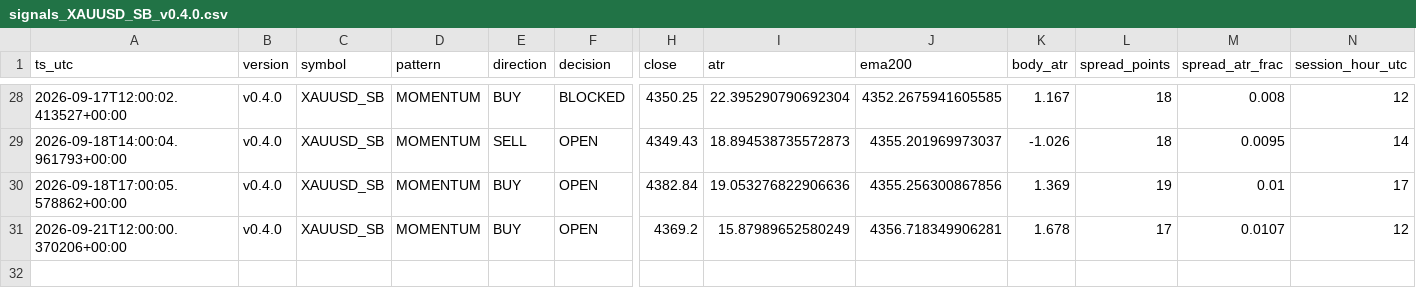
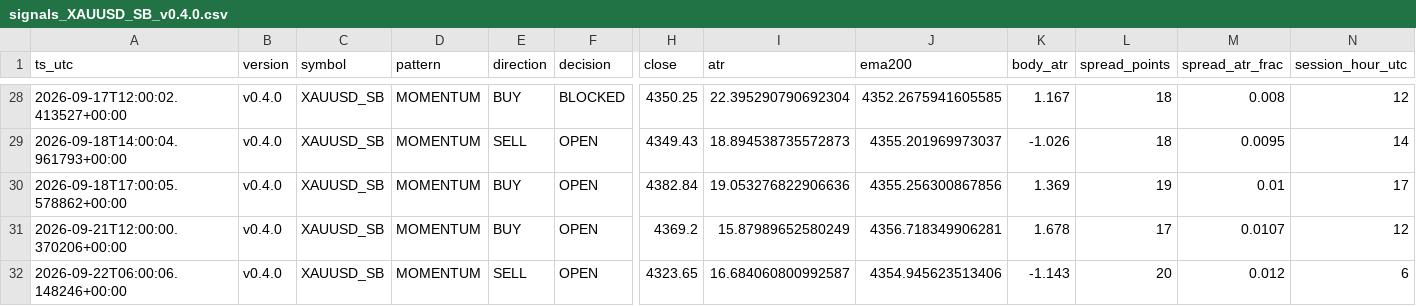
Before and after one commit to jorgenofuentes/tb-logs, a CSV file: signals_XAUUSD_SB_v0.4.0.csv, drawn as a sheet; only a part is shown, gaps mark what is left out; rows hold the shown columns only; the diff names each change by its address in the sheet, - before the commit and + after, or states it on an @@ line.

```diff
--- a/signals_XAUUSD_SB_v0.4.0.csv
+++ b/signals_XAUUSD_SB_v0.4.0.csv
+row 32: 2026-09-22T06:00:06.148246+00:00 | v0.4.0 | XAUUSD_SB | MOMENTUM | SELL | OPEN | 4323.65 | 16.684060800992587 | 4354.945623513406 | -1.143 | 20 | 0.012 | 6
```
Also changed, not shown: trades_XAUUSD_SB_v0.4.0.csv, 3 other files.
